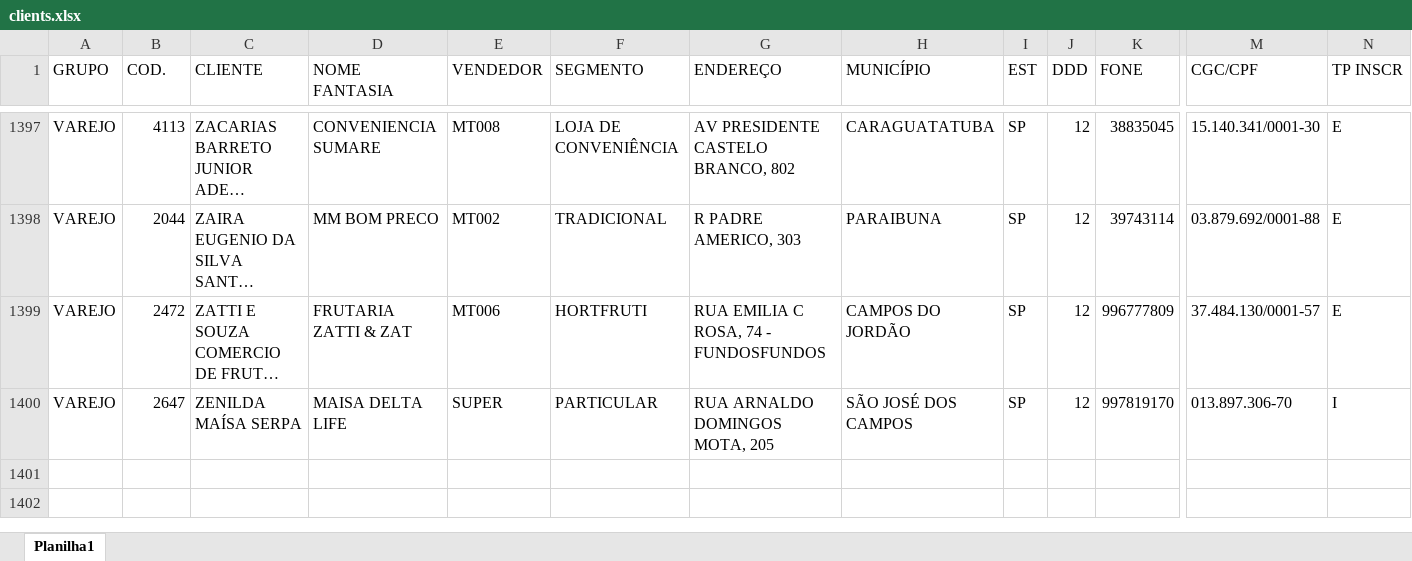
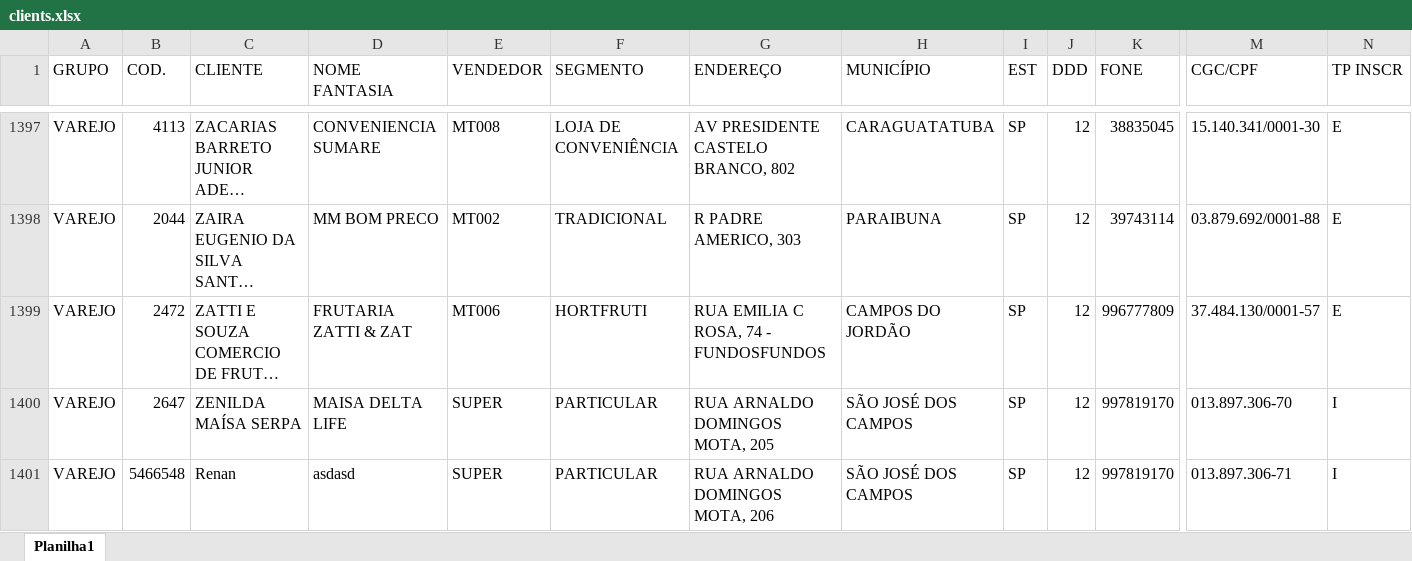
Before and after one commit to Renan-Zanin/logisticApi, an Excel workbook: src/routes/clients.xlsx, sheet Planilha1, drawn as a sheet; only a part is shown, gaps mark what is left out; long unchanged cells end in …; values as stored, in another font and other column widths than the file's, no borders; rows hold the shown columns only; the diff names each change by its address in the sheet, - before the commit and + after, or states it on an @@ line.

Commit message:
criada rota de importação de customers

```diff
--- a/src/routes/clients.xlsx (sheet Planilha1)
+++ b/src/routes/clients.xlsx (sheet Planilha1)
+row 1401: VAREJO | 5466548 | Renan | asdasd | SUPER | PARTICULAR | RUA ARNALDO DOMINGOS MOTA, 206 | SÃO JOSÉ DOS CAMPOS | SP | 12 | 997819170 | 013.897.306-71 | I
```
Also changed, not shown: 4 other files.
